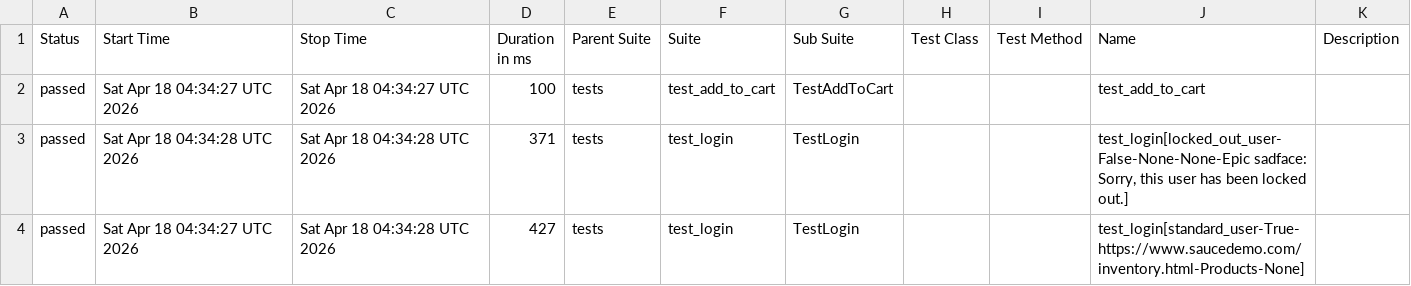
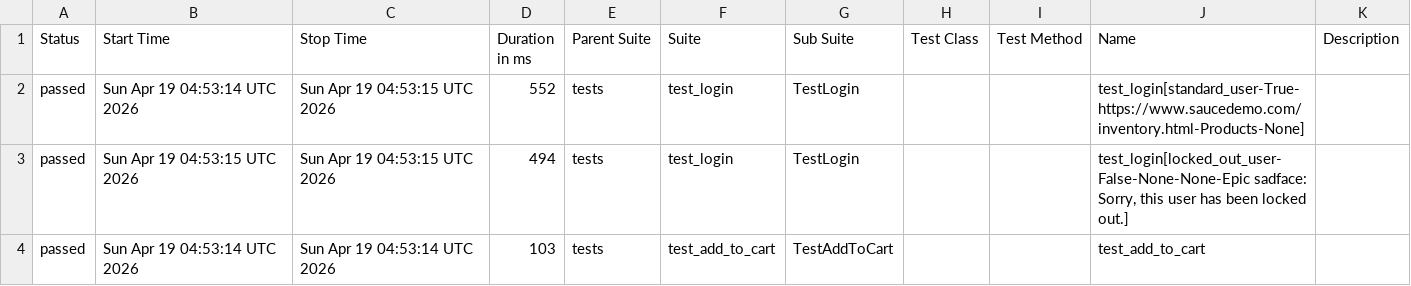
Before and after one commit to mykhailohavryliv/swaglabs-automation, a CSV file: data/suites.csv, drawn as a sheet.

```diff
--- a/data/suites.csv
+++ b/data/suites.csv
@@ -1,4 +1,4 @@
 "Status","Start Time","Stop Time","Duration in ms","Parent Suite","Suite","Sub Suite","Test Class","Test Method","Name","Description"
-"passed","Sat Apr 18 04:34:27 UTC 2026","Sat Apr 18 04:34:27 UTC 2026","100","tests","test_add_to_cart","TestAddToCart","","","test_add_to_cart",""
-"passed","Sat Apr 18 04:34:28 UTC 2026","Sat Apr 18 04:34:28 UTC 2026","371","tests","test_login","TestLogin","","","test_login[locked_out_user-False-None-None-Epic sadface: Sorry, this user has been locked out.]",""
-"passed","Sat Apr 18 04:34:27 UTC 2026","Sat Apr 18 04:34:28 UTC 2026","427","tests","test_login","TestLogin","","","test_login[standard_user-True-https://www.saucedemo.com/inventory.html-Products-None]",""
+"passed","Sun Apr 19 04:53:14 UTC 2026","Sun Apr 19 04:53:15 UTC 2026","552","tests","test_login","TestLogin","","","test_login[standard_user-True-https://www.saucedemo.com/inventory.html-Products-None]",""
+"passed","Sun Apr 19 04:53:15 UTC 2026","Sun Apr 19 04:53:15 UTC 2026","494","tests","test_login","TestLogin","","","test_login[locked_out_user-False-None-None-Epic sadface: Sorry, this user has been locked out.]",""
+"passed","Sun Apr 19 04:53:14 UTC 2026","Sun Apr 19 04:53:14 UTC 2026","103","tests","test_add_to_cart","TestAddToCart","","","test_add_to_cart",""
```
Also changed, not shown: 24 other files.
